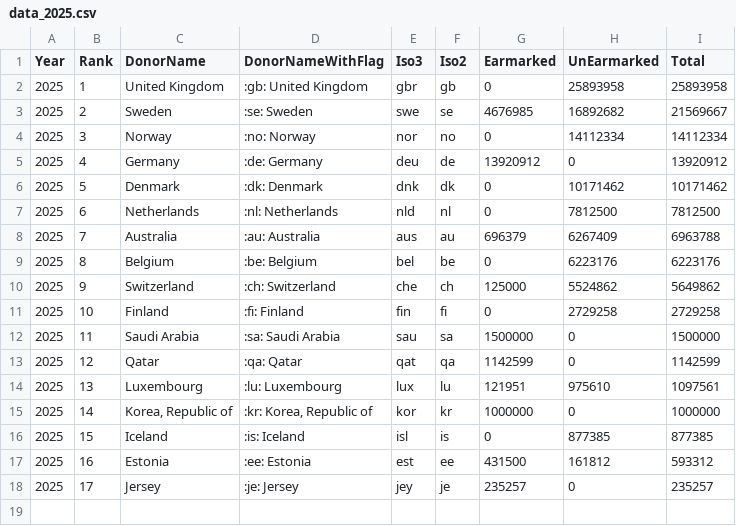
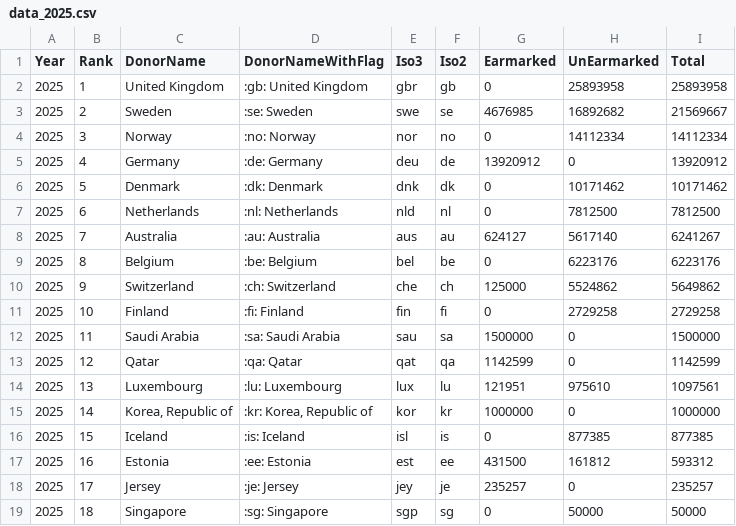
Before and after one commit to UN-OCHA/oct-donors-to-csv, a CSV file: data_2025.csv, drawn as a sheet.

```diff
--- a/data_2025.csv
+++ b/data_2025.csv
@@ -7,3 +7,3 @@
 2025,"6","Netherlands",":nl: Netherlands","nld","nl","0","7812500","7812500"
-2025,"7","Australia",":au: Australia","aus","au","696379","6267409","6963788"
+2025,"7","Australia",":au: Australia","aus","au","624127","5617140","6241267"
 2025,"8","Belgium",":be: Belgium","bel","be","0","6223176","6223176"
@@ -18 +18,2 @@
 2025,"17","Jersey",":je: Jersey","jey","je","235257","0","235257"
+2025,"18","Singapore",":sg: Singapore","sgp","sg","0","50000","50000"
```
Also changed, not shown: data.csv, data_2024.csv.
